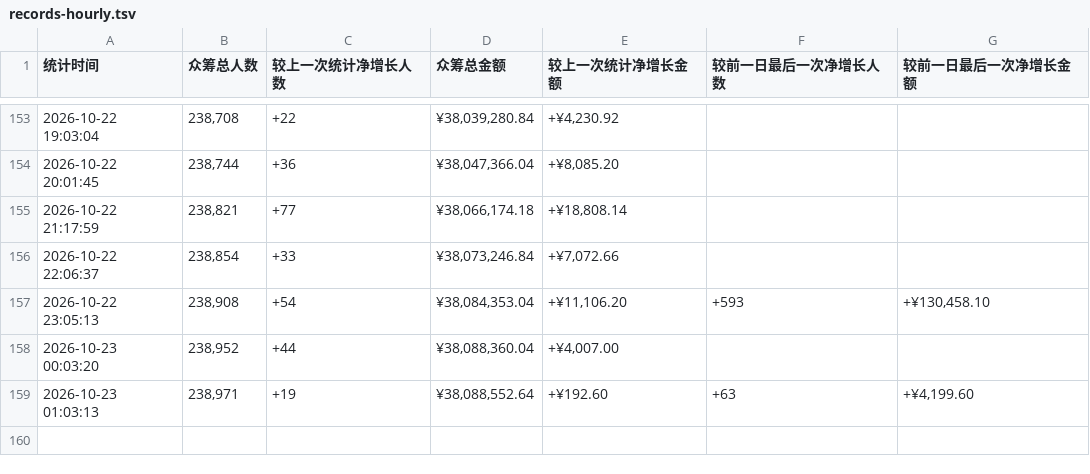
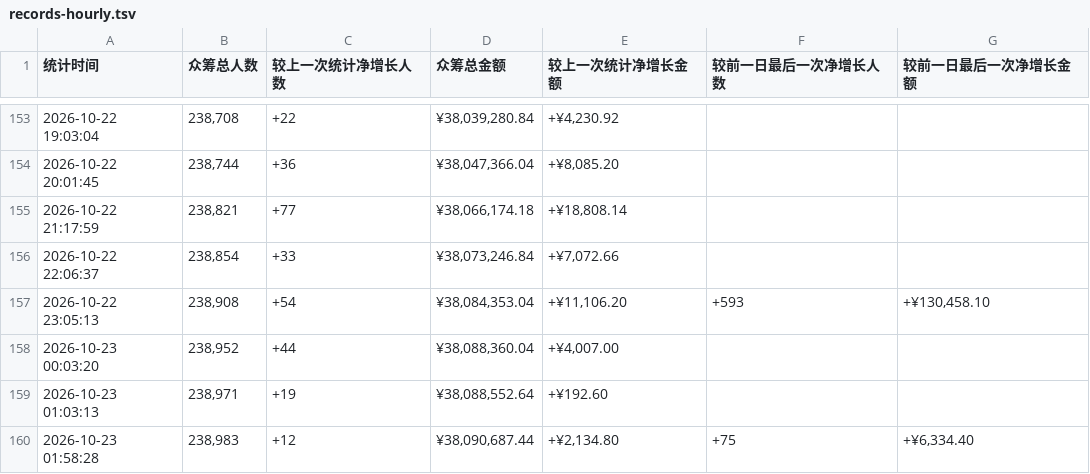
Before and after one commit to xrandzj/aixi2-stats, a TSV file: data/records-hourly.tsv, drawn as a sheet; only a part is shown, gaps mark what is left out.

```diff
--- a/data/records-hourly.tsv
+++ b/data/records-hourly.tsv
@@ -158,2 +158,3 @@
 2026-10-23 00:03:20	238,952	+44	¥38,088,360.04	+¥4,007.00		
-2026-10-23 01:03:13	238,971	+19	¥38,088,552.64	+¥192.60	+63	+¥4,199.60
+2026-10-23 01:03:13	238,971	+19	¥38,088,552.64	+¥192.60		
+2026-10-23 01:58:28	238,983	+12	¥38,090,687.44	+¥2,134.80	+75	+¥6,334.40
```
Also changed, not shown: 1 other file.
